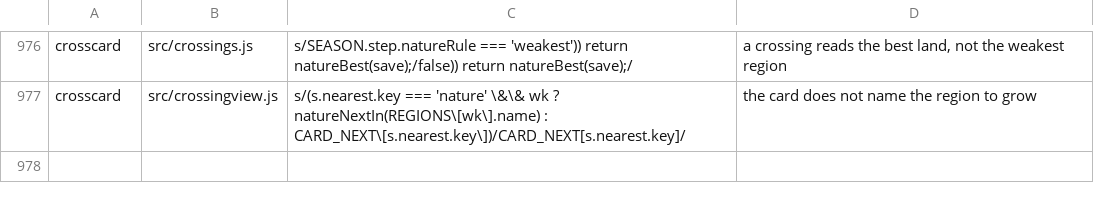
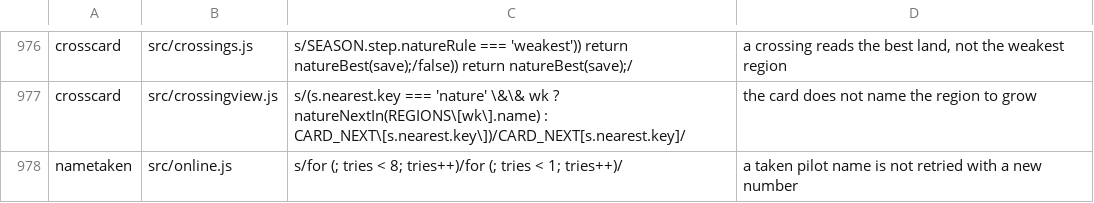
Before and after one commit to olly-marx/contrail-pilot, a TSV file: tools/plants.tsv, drawn as a sheet; only a part is shown, gaps mark what is left out.

```diff
--- a/tools/plants.tsv
+++ b/tools/plants.tsv
@@ -977 +977,2 @@ crosscard	src/crossings.js	s/SEASON.step.natureRule === 'weakest')) return natur
 crosscard	src/crossingview.js	s/(s.nearest.key === 'nature' \&\& wk ? natureNextIn(REGIONS\[wk\].name) : CARD_NEXT\[s.nearest.key\])/CARD_NEXT[s.nearest.key]/	the card does not name the region to grow
+nametaken	src/online.js	s/for (; tries < 8; tries++)/for (; tries < 1; tries++)/	a taken pilot name is not retried with a new number
```
Also changed, not shown: 4 other files.
